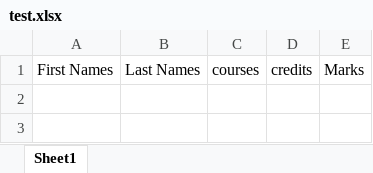
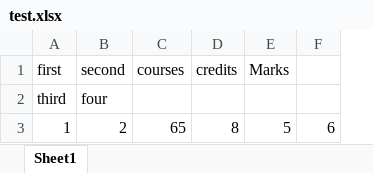
Before and after one commit to Mehran-Rahimzadeh/python-to-excel-average-calculator, an Excel workbook: test.xlsx, sheet Sheet1, drawn as a sheet; values as stored, in another font and other column widths than the file's, no borders; removed rows and columns are numbered as before the commit, all else as after; the diff names each change by its address in the sheet, - before the commit and + after, or states it on an @@ line.

Commit message:
geting a student name cours mark and credit and sve ina dictionary

```diff
--- a/test.xlsx (sheet Sheet1)
+++ b/test.xlsx (sheet Sheet1)
-column A (First Names), empty
-column B (Last Names), empty
+column A (first), empty
+column B (second), empty
+column F, empty
+row 2: third | four
+row 3: 1 | 2 | 65 | 8 | 5 | 6
```
Also changed, not shown: 2 other files.
